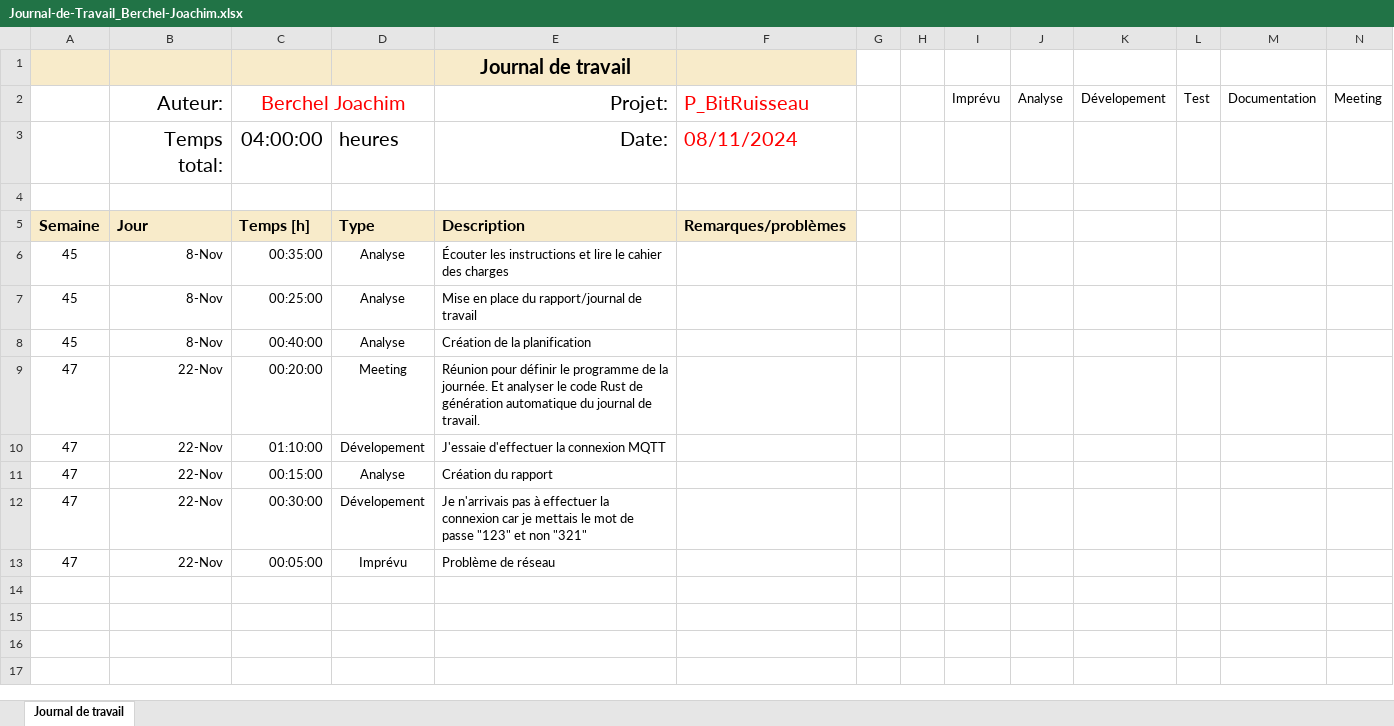
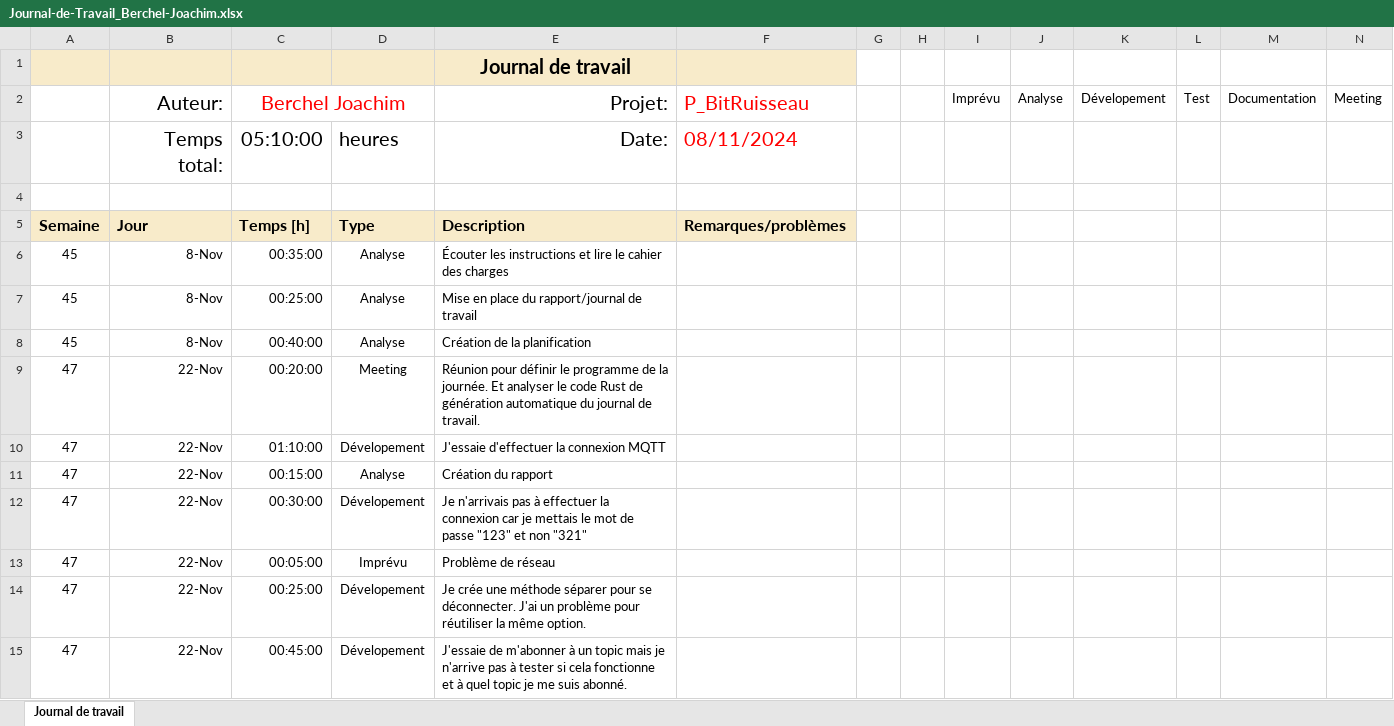
Before and after one commit to joaberch/joachim-BitRuisseau, an Excel workbook: docs/Journal-de-Travail_Berchel-Joachim.xlsx, sheet Journal de travail, drawn as a sheet; values as stored, in another font and other column widths than the file's, no borders; conditional formats and table styles not drawn; the diff names each change by its address in the sheet, - before the commit and + after, or states it on an @@ line.

```diff
--- a/docs/Journal-de-Travail_Berchel-Joachim.xlsx (sheet Journal de travail)
+++ b/docs/Journal-de-Travail_Berchel-Joachim.xlsx (sheet Journal de travail)
-C3: 04:00:00
+C3: 05:10:00
+row 14: 47 | 22-Nov | 00:25:00 | Dévelopement | Je crée une méthode séparer pour se déconnecter. J'ai un problème pour réutiliser la même option.
+row 15: 47 | 22-Nov | 00:45:00 | Dévelopement | J'essaie de m'abonner à un topic mais je n'arrive pas à tester si cela fonctionne et à quel topic je me suis abonné.
```
Also changed, not shown: 2 other files.
